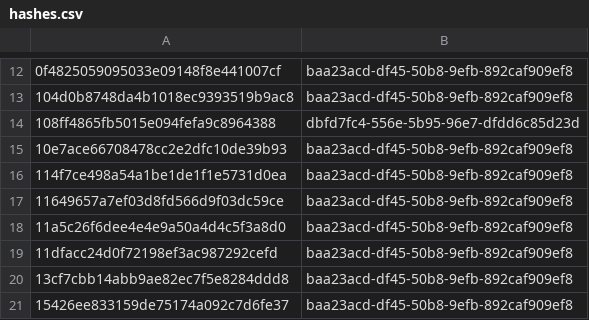
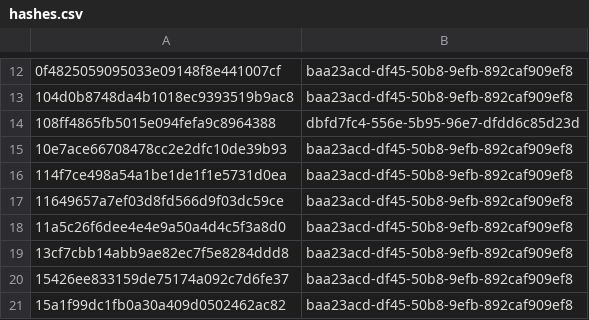
Before and after one commit to sohankanna/india-threat-tracker, a CSV file: misp-feed/hashes.csv, drawn as a sheet; only a part is shown, gaps mark what is left out; the shorter side is filled out with more unchanged rows; the diff names each change by its address in the sheet, - before the commit and + after, or states it on an @@ line.

```diff
--- a/misp-feed/hashes.csv
+++ b/misp-feed/hashes.csv
-row 19: 11dfacc24d0f72198ef3ac987292cefd | baa23acd-df45-50b8-9efb-892caf909ef8
```
Also changed, not shown: 5 other files.
